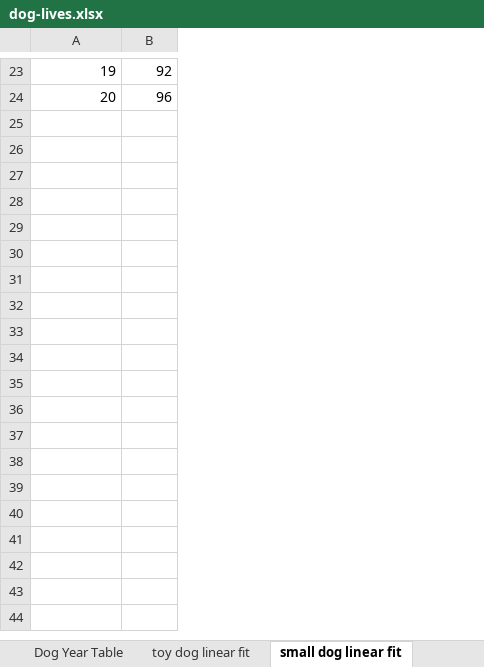
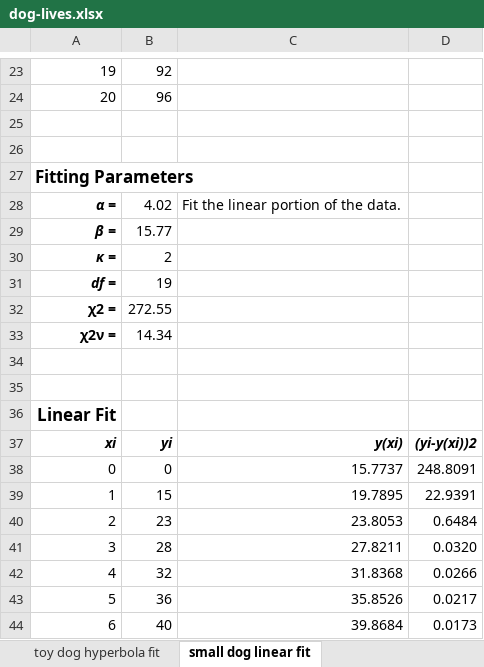
Before and after one commit to markj1069/dog-years-J70864922, an Excel workbook: var/dog-lives.xlsx, sheet small dog linear fit, drawn as a sheet; only a part is shown, gaps mark what is left out; values as stored, in another font and other column widths than the file's, no borders; charts and pictures not drawn; the diff covers the shown part only; the diff names each change by its address in the sheet, - before the commit and + after, or states it on an @@ line.

```diff
--- a/var/dog-lives.xlsx (sheet small dog linear fit)
+++ b/var/dog-lives.xlsx (sheet small dog linear fit)
+sheet tab: toy dog hyperbola fit
+column C, empty
+column D, empty
+row 25: (empty)
+row 26: (empty)
+row 27: Fitting Parameters
+row 28: α = | 4.02 | Fit the linear portion of the data.
+row 29: β = | 15.77
+row 30: κ = | 2
+row 31: df = | 19
+row 32: χ2 = | 272.55
+row 33: χ2ν = | 14.34
+row 34: (empty)
+row 35: (empty)
+row 36: Linear Fit
+row 37: xi | yi | y(xi) | (yi-y(xi))2
+row 38: 0 | 0 | 15.7737 | 248.8091
+row 39: 1 | 15 | 19.7895 | 22.9391
+row 40: 2 | 23 | 23.8053 | 0.6484
+row 41: 3 | 28 | 27.8211 | 0.0320
+row 42: 4 | 32 | 31.8368 | 0.0266
+row 43: 5 | 36 | 35.8526 | 0.0217
+row 44: 6 | 40 | 39.8684 | 0.0173
```
Also changed, not shown: 14 added rows elsewhere in this sheet, sheet toy dog linear fit, sheet giant dog linear fit, sheet large dog linear fit, sheet medium dog linear fit, sheet Dog Year Table, other sheet tabs, charts or pictures.
